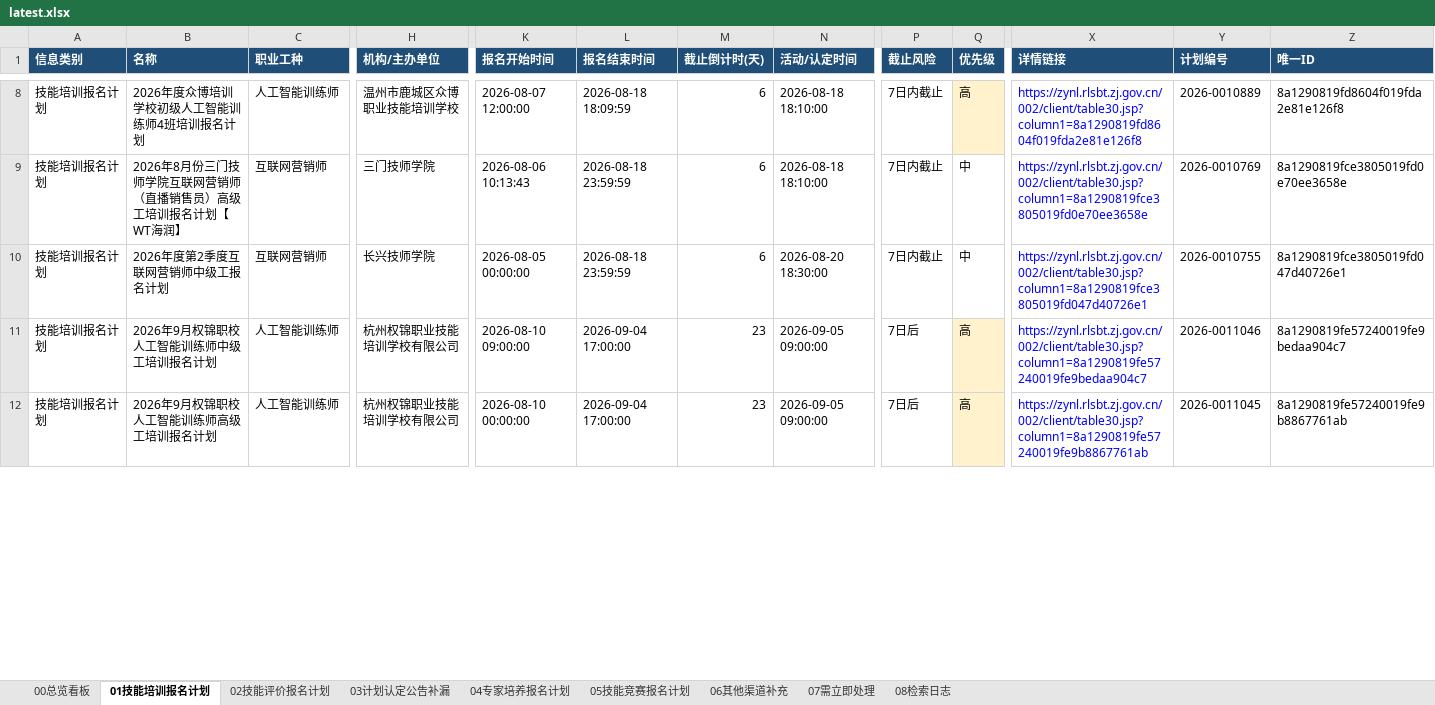
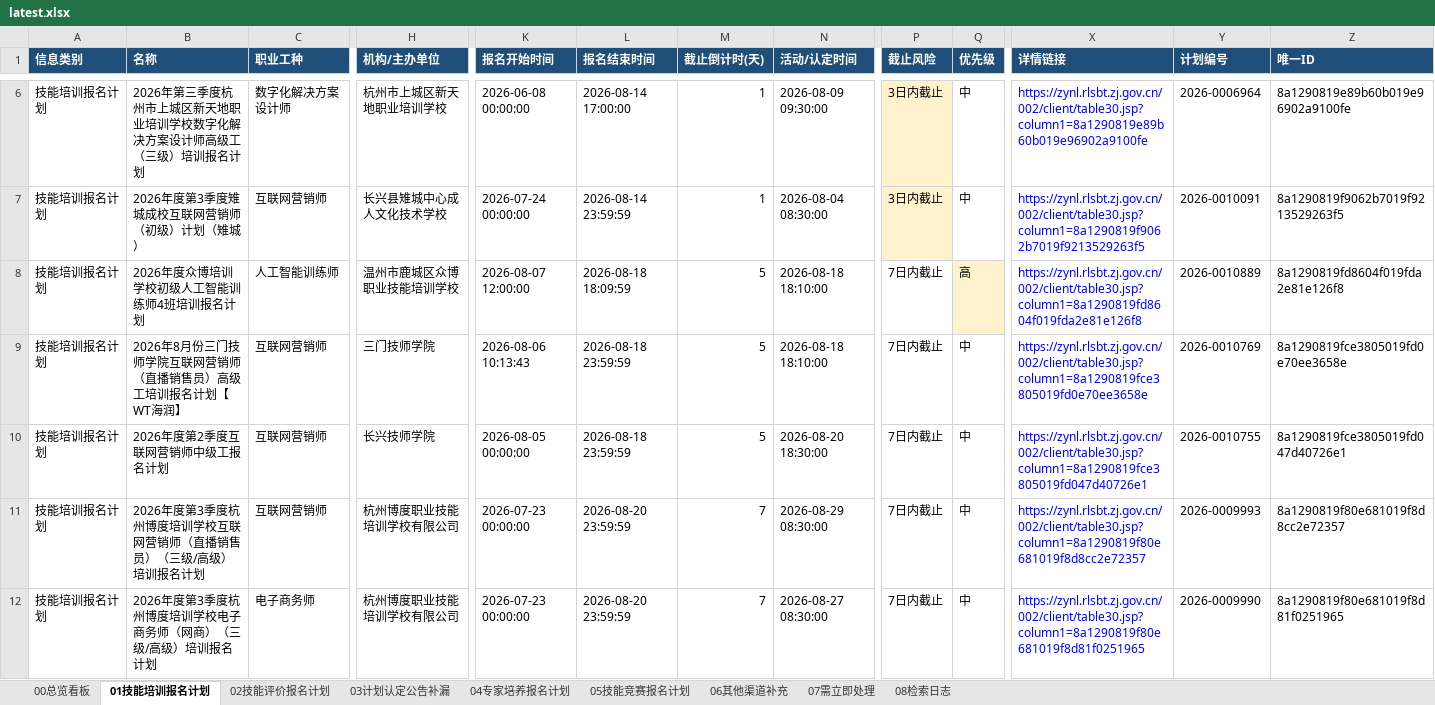
Before and after one commit to Juesann/zhejiang-skill-daily, an Excel workbook: latest.xlsx, sheet 01技能培训报名计划, drawn as a sheet; only a part is shown, gaps mark what is left out; values as stored, in another font and other column widths than the file's, no borders; removed rows and columns are numbered as before the commit, all else as after; rows hold the shown columns only; the diff covers the shown part only; the diff names each change by its address in the sheet, - before the commit and + after, or states it on an @@ line.

```diff
--- a/latest.xlsx (sheet 01技能培训报名计划)
+++ b/latest.xlsx (sheet 01技能培训报名计划)
+row 6: 技能培训报名计划 | 2026年第三季度杭州市上城区新天地职业培训学校数字化解决方案设计师高级工（三级）培训报名计划 | 数字化解决方案设计师 | 杭州市上城区新天地职业培训学校 | 2026-06-08 00:00:00 | 2026-08-14 17:00:00 | 1 | 2026-08-09 09:30:00 | 3日内截止 | 中 | https://zynl.rlsbt.zj.gov.cn/002/client/table30.jsp?column1=8a1290819e89b60b019e96902a9100fe | 2026-0006964 | 8a1290819e89b60b019e96902a9100fe
+row 7: 技能培训报名计划 | 2026年度第3季度雉城成校互联网营销师（初级）计划（雉城） | 互联网营销师 | 长兴县雉城中心成人文化技术学校 | 2026-07-24 00:00:00 | 2026-08-14 23:59:59 | 1 | 2026-08-04 08:30:00 | 3日内截止 | 中 | https://zynl.rlsbt.zj.gov.cn/002/client/table30.jsp?column1=8a1290819f9062b7019f9213529263f5 | 2026-0010091 | 8a1290819f9062b7019f9213529263f5
-M8:M10 (截止倒计时(天)): 6
+M8:M10 (截止倒计时(天)): 5
-row 11: 技能培训报名计划 | 2026年9月权锦职校人工智能训练师中级工培训报名计划 | 人工智能训练师 | 杭州权锦职业技能培训学校有限公司 | 2026-08-10 09:00:00 | 2026-09-04 17:00:00 | 23 | 2026-09-05 09:00:00 | 7日后 | 高 | https://zynl.rlsbt.zj.gov.cn/002/client/table30.jsp?column1=8a1290819fe57240019fe9bedaa904c7 | 2026-0011046 | 8a1290819fe57240019fe9bedaa904c7
-B11 (名称): 2026年9月权锦职校人工智能训练师高级工培训报名计划
+B11 (名称): 2026年度第3季度杭州博度培训学校互联网营销师（直播销售员）（三级/高级）培训报名计划
-C11 (职业工种): 人工智能训练师
+C11 (职业工种): 互联网营销师
-H11 (机构/主办单位): 杭州权锦职业技能培训学校有限公司
+H11 (机构/主办单位): 杭州博度职业技能培训学校有限公司
-K11 (报名开始时间): 2026-08-10 00:00:00
+K11 (报名开始时间): 2026-07-23 00:00:00
-L11 (报名结束时间): 2026-09-04 17:00:00
+L11 (报名结束时间): 2026-08-20 23:59:59
-M11 (截止倒计时(天)): 23
+M11 (截止倒计时(天)): 7
-N11 (活动/认定时间): 2026-09-05 09:00:00
+N11 (活动/认定时间): 2026-08-29 08:30:00
-P11 (截止风险): 7日后
+P11 (截止风险): 7日内截止
-Q11 (优先级): 高
+Q11 (优先级): 中
-Q11 fill: #FFF2CC
+Q11 fill: none
-X11 (详情链接): https://zynl.rlsbt.zj.gov.cn/002/client/table30.jsp?column1=8a1290819fe57240019fe9b8867761ab
+X11 (详情链接): https://zynl.rlsbt.zj.gov.cn/002/client/table30.jsp?column1=8a1290819f80e681019f8d8cc2e72357
-Y11 (计划编号): 2026-0011045
+Y11 (计划编号): 2026-0009993
-Z11 (唯一ID): 8a1290819fe57240019fe9b8867761ab
+Z11 (唯一ID): 8a1290819f80e681019f8d8cc2e72357
+row 12: 技能培训报名计划 | 2026年度第3季度杭州博度培训学校电子商务师（网商）（三级/高级）培训报名计划 | 电子商务师 | 杭州博度职业技能培训学校有限公司 | 2026-07-23 00:00:00 | 2026-08-20 23:59:59 | 7 | 2026-08-27 08:30:00 | 7日内截止 | 中 | https://zynl.rlsbt.zj.gov.cn/002/client/table30.jsp?column1=8a1290819f80e681019f8d81f0251965 | 2026-0009990 | 8a1290819f80e681019f8d81f0251965
```
Also changed, not shown: 5 added rows, 6 removed rows, 80 edited cells and cell formats elsewhere in this sheet, sheet 02技能评价报名计划, sheet 07需立即处理, sheet 05技能竞赛报名计划, sheet 08检索日志, sheet 00总览看板, 3 other files.
